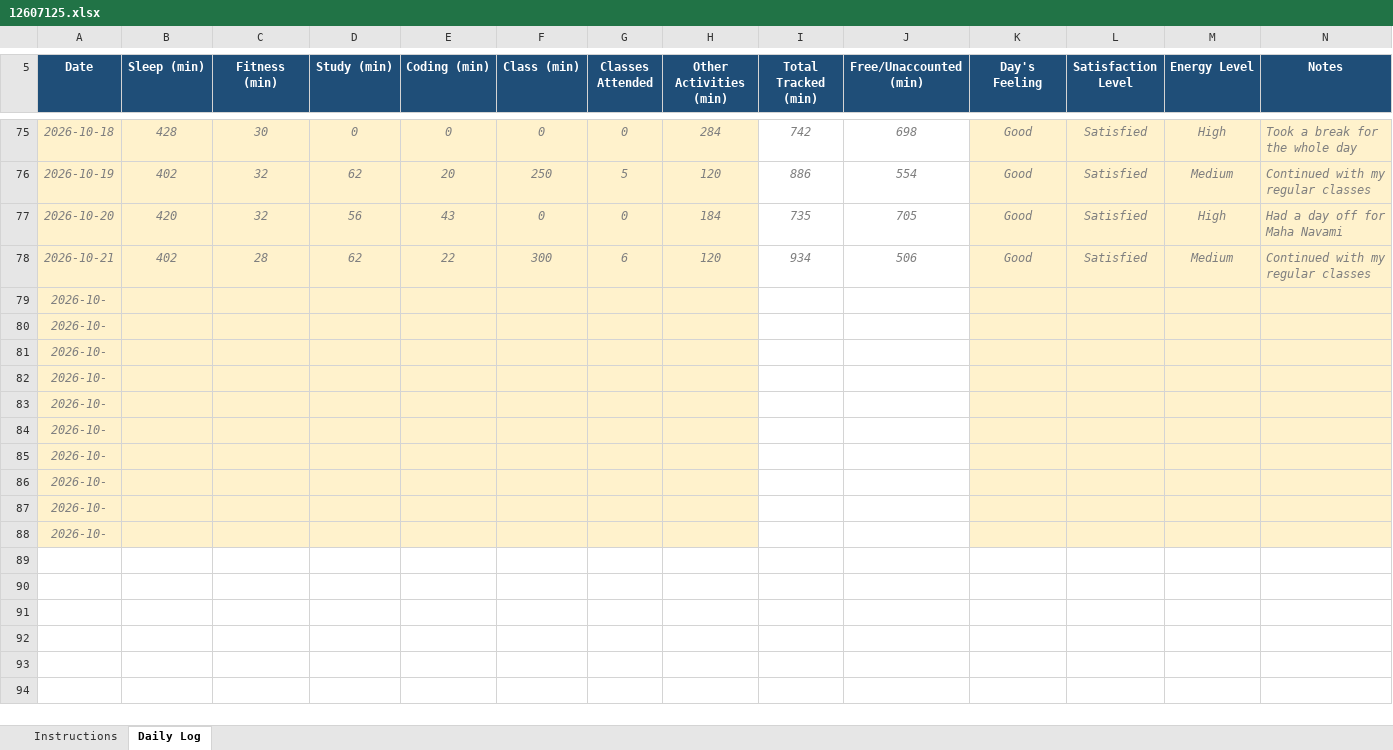
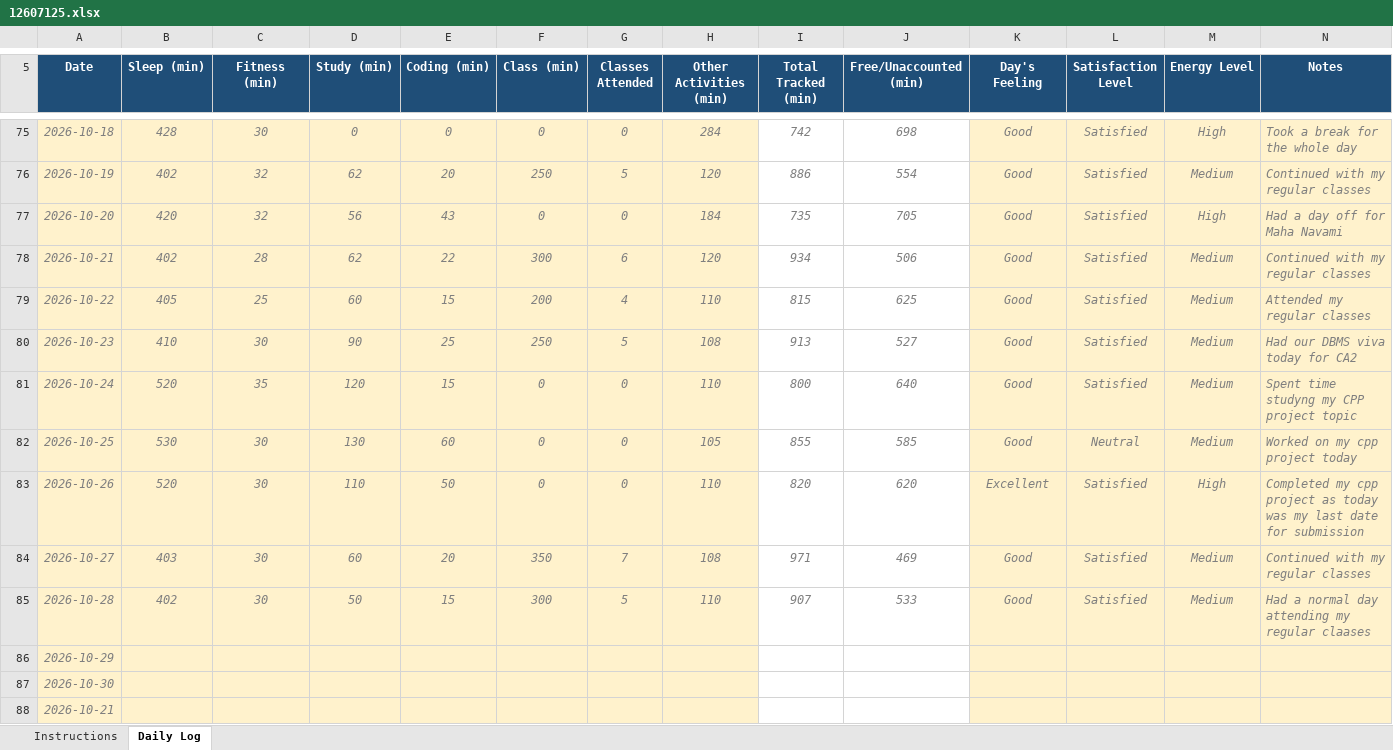
Before and after one commit to Anubhav-kk/CAP776, an Excel workbook: 12607125.xlsx, sheet Daily Log, drawn as a sheet; only a part is shown, gaps mark what is left out; values as stored, in another font and other column widths than the file's, no borders; conditional formats not drawn; removed rows and columns are numbered as before the commit, all else as after; the diff names each change by its address in the sheet, - before the commit and + after, or states it on an @@ line.

Commit message:
Update daily activity

```diff
--- a/12607125.xlsx (sheet Daily Log)
+++ b/12607125.xlsx (sheet Daily Log)
-row 79: 2026-10-
-row 80: 2026-10-
-row 81: 2026-10-
-row 82: 2026-10-
-row 83: 2026-10-
-row 84: 2026-10-
-row 85: 2026-10-
+row 79: 2026-10-22 | 405 | 25 | 60 | 15 | 200 | 4 | 110 | 815 | 625 | Good | Satisfied | Medium | Attended my regular classes
+row 80: 2026-10-23 | 410 | 30 | 90 | 25 | 250 | 5 | 108 | 913 | 527 | Good | Satisfied | Medium | Had our DBMS viva today for CA2
+row 81: 2026-10-24 | 520 | 35 | 120 | 15 | 0 | 0 | 110 | 800 | 640 | Good | Satisfied | Medium | Spent time studyng my CPP project topic
+row 82: 2026-10-25 | 530 | 30 | 130 | 60 | 0 | 0 | 105 | 855 | 585 | Good | Neutral | Medium | Worked on my cpp project today
+row 83: 2026-10-26 | 520 | 30 | 110 | 50 | 0 | 0 | 110 | 820 | 620 | Excellent | Satisfied | High | Completed my cpp project as today was my last date for submission
+row 84: 2026-10-27 | 403 | 30 | 60 | 20 | 350 | 7 | 108 | 971 | 469 | Good | Satisfied | Medium | Continued with my regular classes
+row 85: 2026-10-28 | 402 | 30 | 50 | 15 | 300 | 5 | 110 | 907 | 533 | Good | Satisfied | Medium | Had a normal day attending my regular claases
-A86 (Date): 2026-10-
+A86 (Date): 2026-10-29
-A87 (Date): 2026-10-
+A87 (Date): 2026-10-30
-A88 (Date): 2026-10-
+A88 (Date): 2026-10-21
```
